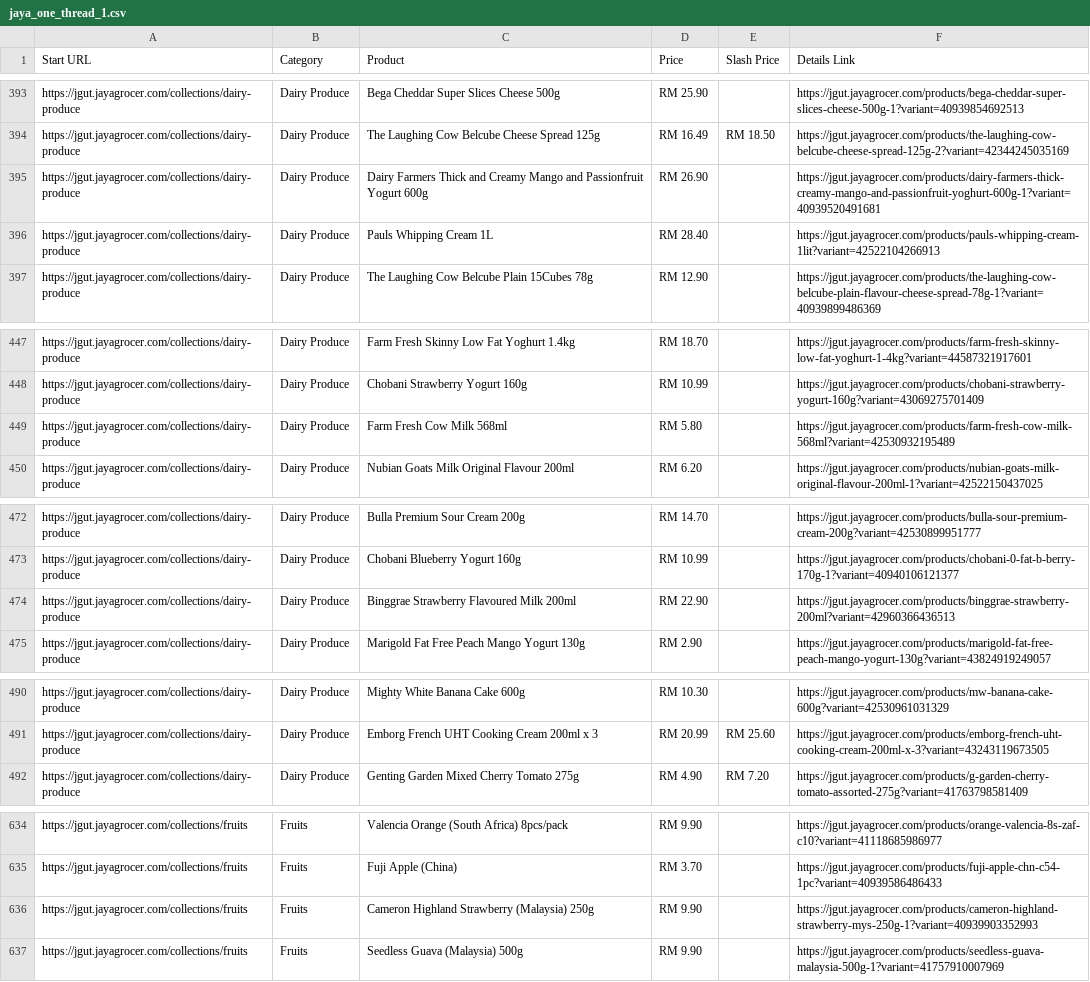
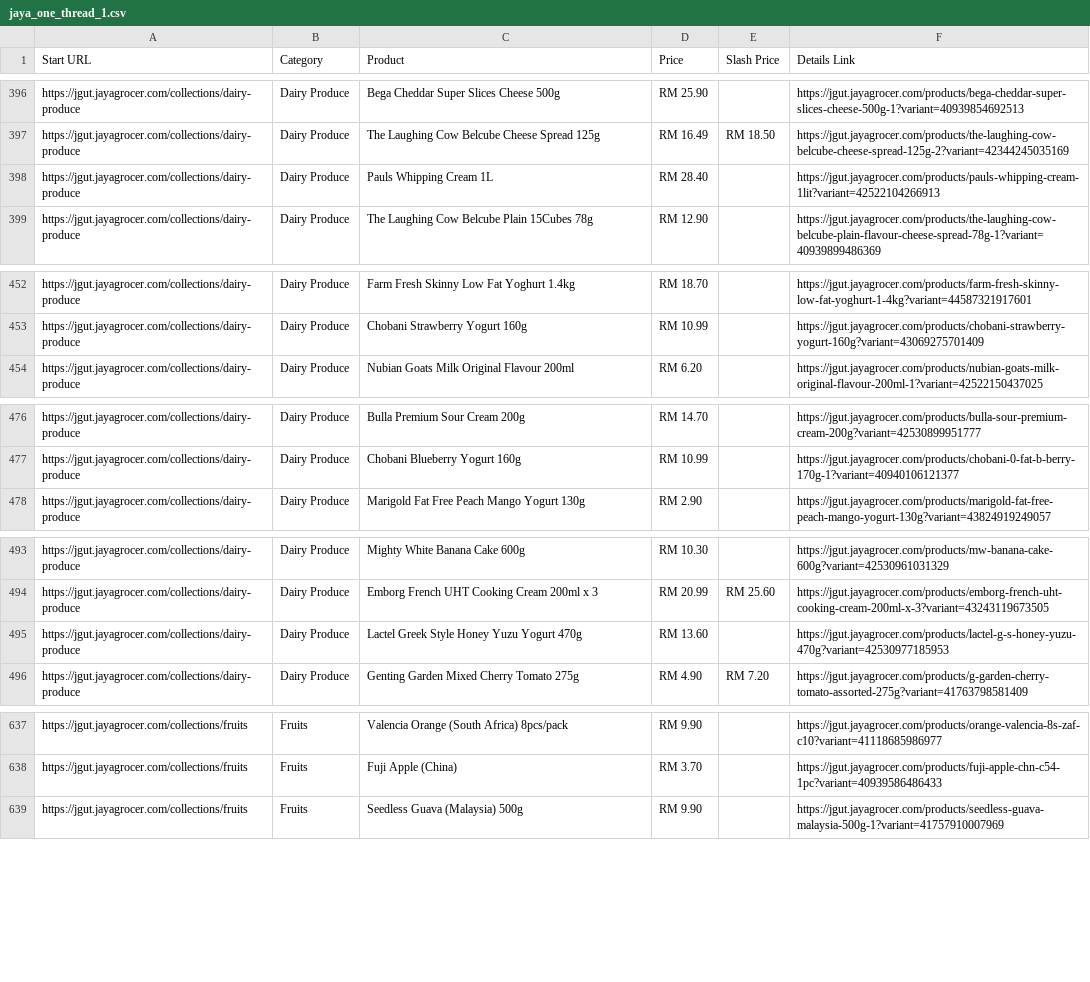
Before and after one commit to LeeMeng2020/supermarts, a CSV file: raw_data/jaya_one_thread_1.csv, drawn as a sheet; only a part is shown, gaps mark what is left out; the diff covers the shown part only.

```diff
--- a/raw_data/jaya_one_thread_1.csv
+++ b/raw_data/jaya_one_thread_1.csv
@@ -394,3 +397,2 @@ https://jgut.jayagrocer.com/collections/dairy-produce,Dairy Produce,Bega Cheddar
 https://jgut.jayagrocer.com/collections/dairy-produce,Dairy Produce,The Laughing Cow Belcube Cheese Spread 125g,RM 16.49,RM 18.50,https://jgut.jayagrocer.com/products/the-laughing-cow-belcube-cheese-spread-125g-2?variant=42344245035169
-https://jgut.jayagrocer.com/collections/dairy-produce,Dairy Produce,Dairy Farmers Thick and Creamy Mango and Passionfruit Yogurt 600g,RM 26.90,,https://jgut.jayagrocer.com/products/dairy-farmers-thick-creamy-mango-and-passionfruit-yoghurt-600g-1?variant=40939520491681
 https://jgut.jayagrocer.com/collections/dairy-produce,Dairy Produce,Pauls Whipping Cream 1L,RM 28.40,,https://jgut.jayagrocer.com/products/pauls-whipping-cream-1lit?variant=42522104266913
@@ -448,3 +453,2 @@ https://jgut.jayagrocer.com/collections/dairy-produce,Dairy Produce,Farm Fresh S
 https://jgut.jayagrocer.com/collections/dairy-produce,Dairy Produce,Chobani Strawberry Yogurt 160g,RM 10.99,,https://jgut.jayagrocer.com/products/chobani-strawberry-yogurt-160g?variant=43069275701409
-https://jgut.jayagrocer.com/collections/dairy-produce,Dairy Produce,Farm Fresh Cow Milk 568ml,RM 5.80,,https://jgut.jayagrocer.com/products/farm-fresh-cow-milk-568ml?variant=42530932195489
 https://jgut.jayagrocer.com/collections/dairy-produce,Dairy Produce,Nubian Goats Milk Original Flavour 200ml,RM 6.20,,https://jgut.jayagrocer.com/products/nubian-goats-milk-original-flavour-200ml-1?variant=42522150437025
@@ -473,3 +477,2 @@ https://jgut.jayagrocer.com/collections/dairy-produce,Dairy Produce,Bulla Premiu
 https://jgut.jayagrocer.com/collections/dairy-produce,Dairy Produce,Chobani Blueberry Yogurt 160g,RM 10.99,,https://jgut.jayagrocer.com/products/chobani-0-fat-b-berry-170g-1?variant=40940106121377
-https://jgut.jayagrocer.com/collections/dairy-produce,Dairy Produce,Binggrae Strawberry Flavoured Milk 200ml,RM 22.90,,https://jgut.jayagrocer.com/products/binggrae-strawberry-200ml?variant=42960366436513
 https://jgut.jayagrocer.com/collections/dairy-produce,Dairy Produce,Marigold Fat Free Peach Mango Yogurt 130g,RM 2.90,,https://jgut.jayagrocer.com/products/marigold-fat-free-peach-mango-yogurt-130g?variant=43824919249057
@@ -491,2 +494,3 @@ https://jgut.jayagrocer.com/collections/dairy-produce,Dairy Produce,Mighty White
 https://jgut.jayagrocer.com/collections/dairy-produce,Dairy Produce,Emborg French UHT Cooking Cream 200ml x 3,RM 20.99,RM 25.60,https://jgut.jayagrocer.com/products/emborg-french-uht-cooking-cream-200ml-x-3?variant=43243119673505
+https://jgut.jayagrocer.com/collections/dairy-produce,Dairy Produce,Lactel Greek Style Honey Yuzu Yogurt 470g,RM 13.60,,https://jgut.jayagrocer.com/products/lactel-g-s-honey-yuzu-470g?variant=42530977185953
 https://jgut.jayagrocer.com/collections/dairy-produce,Dairy Produce,Genting Garden Mixed Cherry Tomato 275g,RM 4.90,RM 7.20,https://jgut.jayagrocer.com/products/g-garden-cherry-tomato-assorted-275g?variant=41763798581409
@@ -635,3 +638,2 @@ https://jgut.jayagrocer.com/collections/fruits,Fruits,Valencia Orange (South Afr
 https://jgut.jayagrocer.com/collections/fruits,Fruits,Fuji Apple (China),RM 3.70,,https://jgut.jayagrocer.com/products/fuji-apple-chn-c54-1pc?variant=40939586486433
-https://jgut.jayagrocer.com/collections/fruits,Fruits,Cameron Highland Strawberry (Malaysia) 250g,RM 9.90,,https://jgut.jayagrocer.com/products/cameron-highland-strawberry-mys-250g-1?variant=40939903352993
 https://jgut.jayagrocer.com/collections/fruits,Fruits,Seedless Guava (Malaysia) 500g,RM 9.90,,https://jgut.jayagrocer.com/products/seedless-guava-malaysia-500g-1?variant=41757910007969
```
Also changed, not shown: 13 added rows, 8 removed rows, 10 moved rows and 4 edited cells elsewhere in this file, raw_data/jaya_one_thread_2.csv, raw_data/jaya_one_thread_3.csv, 4 other files.
